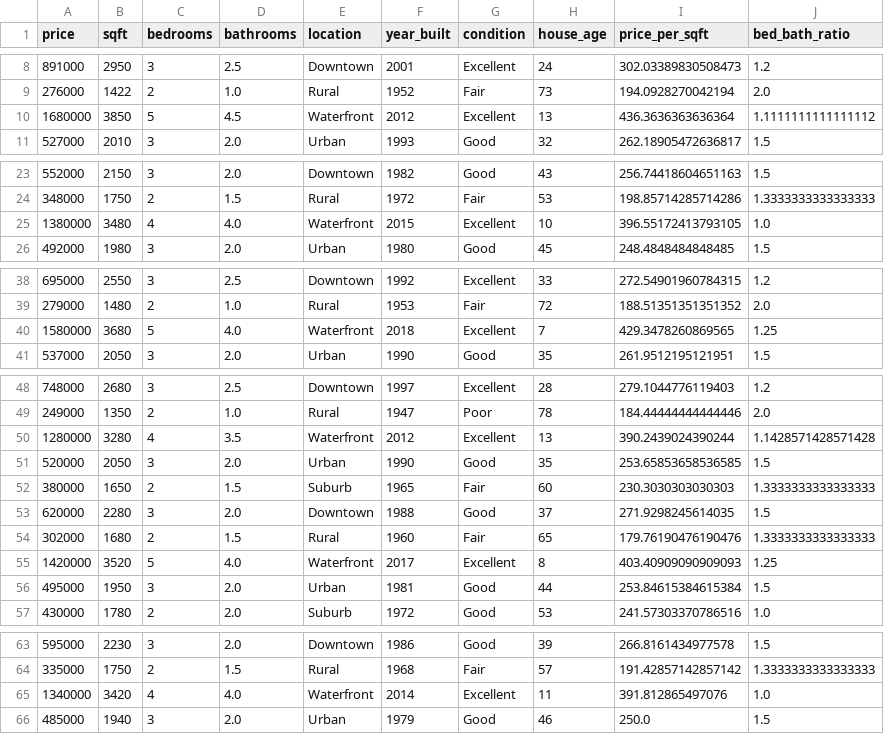
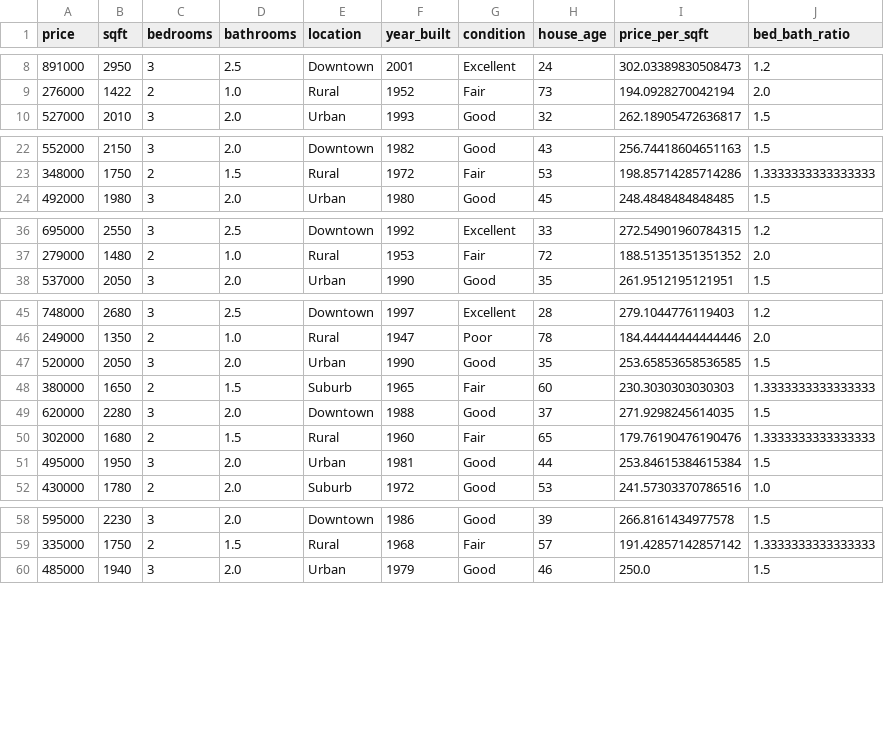
Before and after one commit to niting9881/house-price-mlops, a CSV file: data/processed/data_scientists_features.csv, drawn as a sheet; only a part is shown, gaps mark what is left out; the diff covers the shown part only.

```diff
--- a/data/processed/data_scientists_features.csv
+++ b/data/processed/data_scientists_features.csv
@@ -9,3 +9,2 @@ price,sqft,bedrooms,bathrooms,location,year_built,condition,house_age,price_per_
 276000,1422,2,1.0,Rural,1952,Fair,73,194.0928270042194,2.0
-1680000,3850,5,4.5,Waterfront,2012,Excellent,13,436.3636363636364,1.1111111111111112
 527000,2010,3,2.0,Urban,1993,Good,32,262.18905472636817,1.5
@@ -24,3 +23,2 @@ price,sqft,bedrooms,bathrooms,location,year_built,condition,house_age,price_per_
 348000,1750,2,1.5,Rural,1972,Fair,53,198.85714285714286,1.3333333333333333
-1380000,3480,4,4.0,Waterfront,2015,Excellent,10,396.55172413793105,1.0
 492000,1980,3,2.0,Urban,1980,Good,45,248.4848484848485,1.5
@@ -39,3 +37,2 @@ price,sqft,bedrooms,bathrooms,location,year_built,condition,house_age,price_per_
 279000,1480,2,1.0,Rural,1953,Fair,72,188.51351351351352,2.0
-1580000,3680,5,4.0,Waterfront,2018,Excellent,7,429.3478260869565,1.25
 537000,2050,3,2.0,Urban,1990,Good,35,261.9512195121951,1.5
@@ -49,3 +46,2 @@ price,sqft,bedrooms,bathrooms,location,year_built,condition,house_age,price_per_
 249000,1350,2,1.0,Rural,1947,Poor,78,184.44444444444446,2.0
-1280000,3280,4,3.5,Waterfront,2012,Excellent,13,390.2439024390244,1.1428571428571428
 520000,2050,3,2.0,Urban,1990,Good,35,253.65853658536585,1.5
@@ -54,3 +50,2 @@ price,sqft,bedrooms,bathrooms,location,year_built,condition,house_age,price_per_
 302000,1680,2,1.5,Rural,1960,Fair,65,179.76190476190476,1.3333333333333333
-1420000,3520,5,4.0,Waterfront,2017,Excellent,8,403.40909090909093,1.25
 495000,1950,3,2.0,Urban,1981,Good,44,253.84615384615384,1.5
@@ -64,3 +59,2 @@ price,sqft,bedrooms,bathrooms,location,year_built,condition,house_age,price_per_
 335000,1750,2,1.5,Rural,1968,Fair,57,191.42857142857142,1.3333333333333333
-1340000,3420,4,4.0,Waterfront,2014,Excellent,11,391.812865497076,1.0
 485000,1940,3,2.0,Urban,1979,Good,46,250.0,1.5
```
Also changed, not shown: 1 removed row elsewhere in this file, data/processed/cleaned_house_data.csv, data/processed/featured_house_data.csv, 8 other files.
